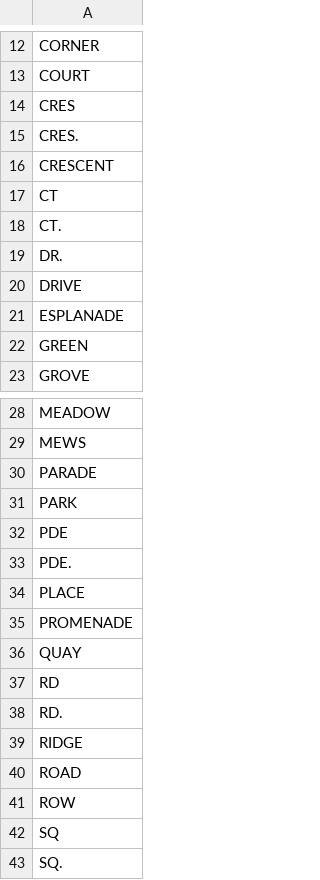
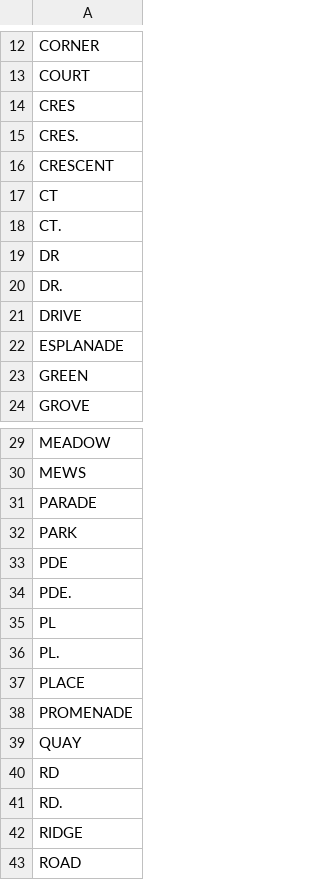
Before and after one commit to tsegall/fta, a CSV file: src/main/resources/reference/address_markers.csv, drawn as a sheet; only a part is shown, gaps mark what is left out; the shorter side is filled out with more unchanged rows.

Commit message:
Add support for retrieving register plugins, add example of registering infinite plugin (Credit Card), improve Address detection

```diff
--- a/src/main/resources/reference/address_markers.csv
+++ b/src/main/resources/reference/address_markers.csv
@@ -18,2 +18,3 @@ CT
 CT.
+DR
 DR.
@@ -33,2 +34,4 @@ PDE
 PDE.
+PL
+PL.
 PLACE
```
Also changed, not shown: 9 other files.
